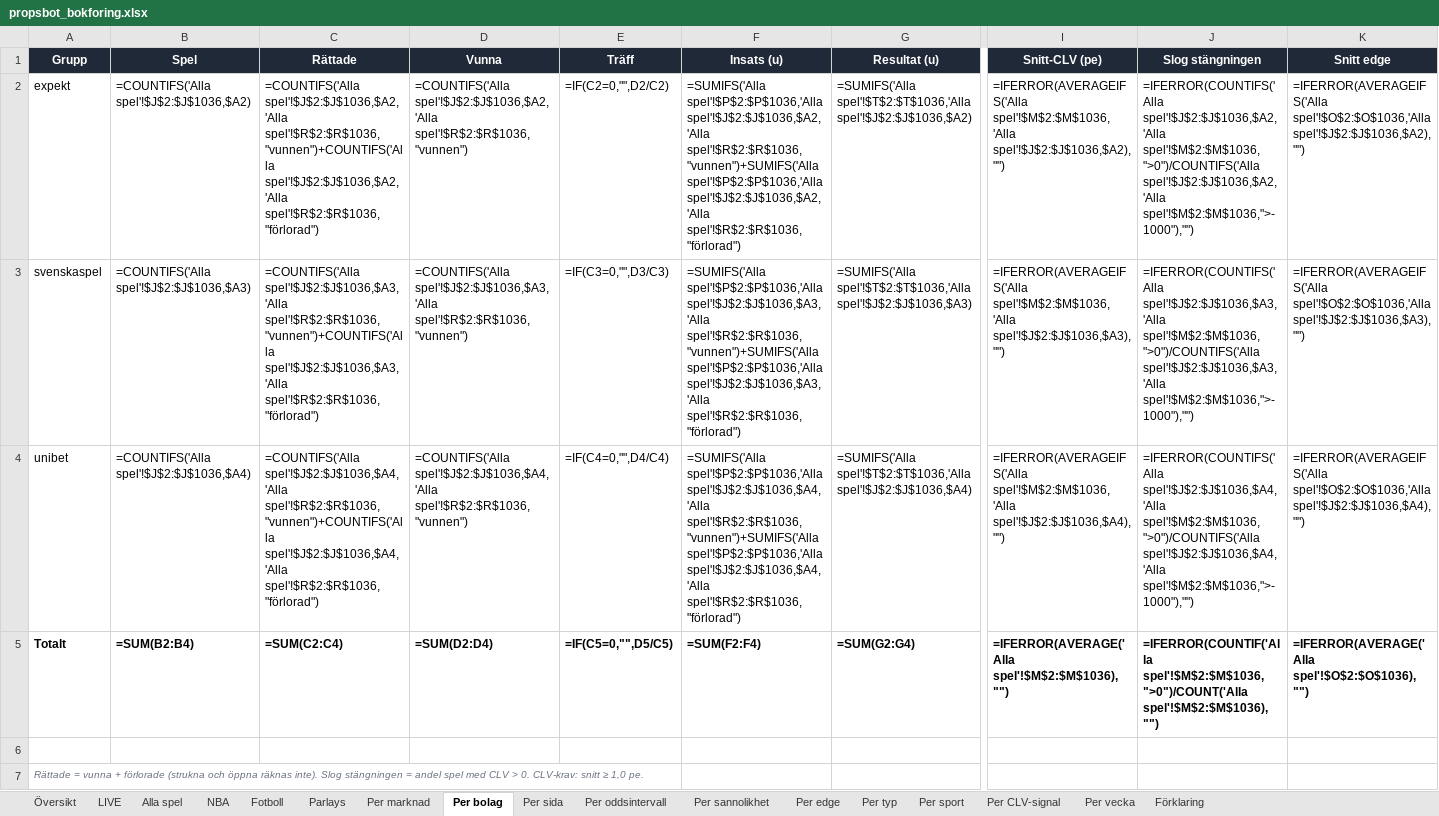
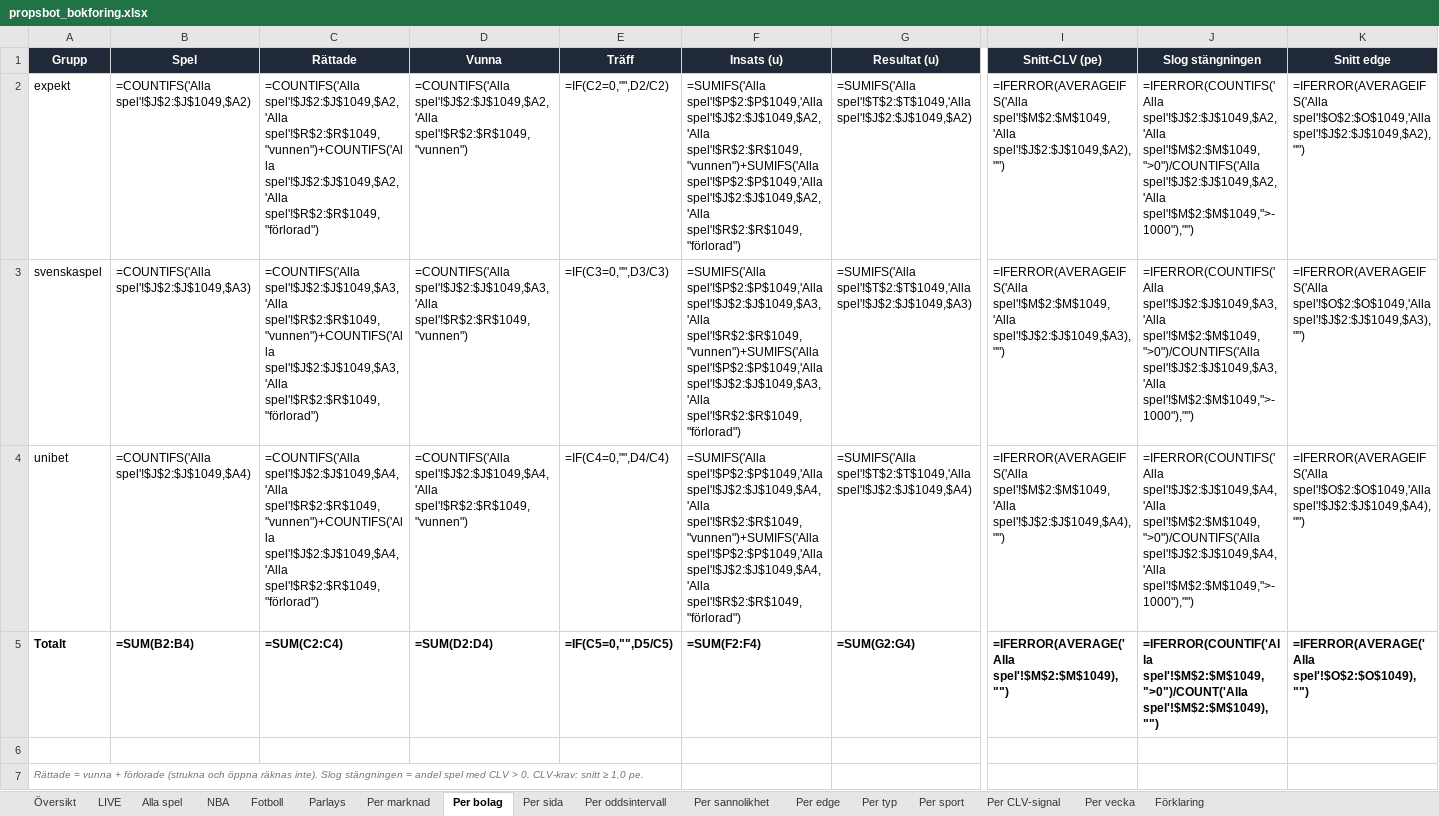
Before and after one commit to FatFockFrank888/propsbot, an Excel workbook: site/propsbot_bokforing.xlsx, sheet Per bolag, drawn as a sheet; only a part is shown, gaps mark what is left out; values as stored, in another font and other column widths than the file's, no borders; formulas without a stored value are shown as written; conditional formats not drawn; the diff names each change by its address in the sheet, - before the commit and + after, or states it on an @@ line.

```diff
--- a/site/propsbot_bokforing.xlsx (sheet Per bolag)
+++ b/site/propsbot_bokforing.xlsx (sheet Per bolag)
-B2 (Spel): =COUNTIFS('Alla spel'!$J$2:$J$1036,$A2)
+B2 (Spel): =COUNTIFS('Alla spel'!$J$2:$J$1049,$A2)
-C2 (Rättade): =COUNTIFS('Alla spel'!$J$2:$J$1036,$A2,'Alla spel'!$R$2:$R$1036,"vunnen")+COUNTIFS('Alla spel'!$J$2:$J$1036,$A2,'Alla spel'!$R$2:$R$1036,"förlorad")
+C2 (Rättade): =COUNTIFS('Alla spel'!$J$2:$J$1049,$A2,'Alla spel'!$R$2:$R$1049,"vunnen")+COUNTIFS('Alla spel'!$J$2:$J$1049,$A2,'Alla spel'!$R$2:$R$1049,"förlorad")
-D2 (Vunna): =COUNTIFS('Alla spel'!$J$2:$J$1036,$A2,'Alla spel'!$R$2:$R$1036,"vunnen")
+D2 (Vunna): =COUNTIFS('Alla spel'!$J$2:$J$1049,$A2,'Alla spel'!$R$2:$R$1049,"vunnen")
-F2 (Insats (u)): =SUMIFS('Alla spel'!$P$2:$P$1036,'Alla spel'!$J$2:$J$1036,$A2,'Alla spel'!$R$2:$R$1036,"vunnen")+SUMIFS('Alla spel'!$P$2:$P$1036,'Alla spel'!$J$2:$J$1036,$A2,'Alla spel'!$R$2:$R$1036,"förlorad")
+F2 (Insats (u)): =SUMIFS('Alla spel'!$P$2:$P$1049,'Alla spel'!$J$2:$J$1049,$A2,'Alla spel'!$R$2:$R$1049,"vunnen")+SUMIFS('Alla spel'!$P$2:$P$1049,'Alla spel'!$J$2:$J$1049,$A2,'Alla spel'!$R$2:$R$1049,"förlorad")
-G2 (Resultat (u)): =SUMIFS('Alla spel'!$T$2:$T$1036,'Alla spel'!$J$2:$J$1036,$A2)
+G2 (Resultat (u)): =SUMIFS('Alla spel'!$T$2:$T$1049,'Alla spel'!$J$2:$J$1049,$A2)
-I2 (Snitt-CLV (pe)): =IFERROR(AVERAGEIFS('Alla spel'!$M$2:$M$1036,'Alla spel'!$J$2:$J$1036,$A2),"")
+I2 (Snitt-CLV (pe)): =IFERROR(AVERAGEIFS('Alla spel'!$M$2:$M$1049,'Alla spel'!$J$2:$J$1049,$A2),"")
-J2 (Slog stängningen): =IFERROR(COUNTIFS('Alla spel'!$J$2:$J$1036,$A2,'Alla spel'!$M$2:$M$1036,">0")/COUNTIFS('Alla spel'!$J$2:$J$1036,$A2,'Alla spel'!$M$2:$M$1036,">-1000"),"")
+J2 (Slog stängningen): =IFERROR(COUNTIFS('Alla spel'!$J$2:$J$1049,$A2,'Alla spel'!$M$2:$M$1049,">0")/COUNTIFS('Alla spel'!$J$2:$J$1049,$A2,'Alla spel'!$M$2:$M$1049,">-1000"),"")
-K2 (Snitt edge): =IFERROR(AVERAGEIFS('Alla spel'!$O$2:$O$1036,'Alla spel'!$J$2:$J$1036,$A2),"")
+K2 (Snitt edge): =IFERROR(AVERAGEIFS('Alla spel'!$O$2:$O$1049,'Alla spel'!$J$2:$J$1049,$A2),"")
-B3 (Spel): =COUNTIFS('Alla spel'!$J$2:$J$1036,$A3)
+B3 (Spel): =COUNTIFS('Alla spel'!$J$2:$J$1049,$A3)
-C3 (Rättade): =COUNTIFS('Alla spel'!$J$2:$J$1036,$A3,'Alla spel'!$R$2:$R$1036,"vunnen")+COUNTIFS('Alla spel'!$J$2:$J$1036,$A3,'Alla spel'!$R$2:$R$1036,"förlorad")
+C3 (Rättade): =COUNTIFS('Alla spel'!$J$2:$J$1049,$A3,'Alla spel'!$R$2:$R$1049,"vunnen")+COUNTIFS('Alla spel'!$J$2:$J$1049,$A3,'Alla spel'!$R$2:$R$1049,"förlorad")
-D3 (Vunna): =COUNTIFS('Alla spel'!$J$2:$J$1036,$A3,'Alla spel'!$R$2:$R$1036,"vunnen")
+D3 (Vunna): =COUNTIFS('Alla spel'!$J$2:$J$1049,$A3,'Alla spel'!$R$2:$R$1049,"vunnen")
-F3 (Insats (u)): =SUMIFS('Alla spel'!$P$2:$P$1036,'Alla spel'!$J$2:$J$1036,$A3,'Alla spel'!$R$2:$R$1036,"vunnen")+SUMIFS('Alla spel'!$P$2:$P$1036,'Alla spel'!$J$2:$J$1036,$A3,'Alla spel'!$R$2:$R$1036,"förlorad")
+F3 (Insats (u)): =SUMIFS('Alla spel'!$P$2:$P$1049,'Alla spel'!$J$2:$J$1049,$A3,'Alla spel'!$R$2:$R$1049,"vunnen")+SUMIFS('Alla spel'!$P$2:$P$1049,'Alla spel'!$J$2:$J$1049,$A3,'Alla spel'!$R$2:$R$1049,"förlorad")
-G3 (Resultat (u)): =SUMIFS('Alla spel'!$T$2:$T$1036,'Alla spel'!$J$2:$J$1036,$A3)
+G3 (Resultat (u)): =SUMIFS('Alla spel'!$T$2:$T$1049,'Alla spel'!$J$2:$J$1049,$A3)
-I3 (Snitt-CLV (pe)): =IFERROR(AVERAGEIFS('Alla spel'!$M$2:$M$1036,'Alla spel'!$J$2:$J$1036,$A3),"")
+I3 (Snitt-CLV (pe)): =IFERROR(AVERAGEIFS('Alla spel'!$M$2:$M$1049,'Alla spel'!$J$2:$J$1049,$A3),"")
-J3 (Slog stängningen): =IFERROR(COUNTIFS('Alla spel'!$J$2:$J$1036,$A3,'Alla spel'!$M$2:$M$1036,">0")/COUNTIFS('Alla spel'!$J$2:$J$1036,$A3,'Alla spel'!$M$2:$M$1036,">-1000"),"")
+J3 (Slog stängningen): =IFERROR(COUNTIFS('Alla spel'!$J$2:$J$1049,$A3,'Alla spel'!$M$2:$M$1049,">0")/COUNTIFS('Alla spel'!$J$2:$J$1049,$A3,'Alla spel'!$M$2:$M$1049,">-1000"),"")
-K3 (Snitt edge): =IFERROR(AVERAGEIFS('Alla spel'!$O$2:$O$1036,'Alla spel'!$J$2:$J$1036,$A3),"")
+K3 (Snitt edge): =IFERROR(AVERAGEIFS('Alla spel'!$O$2:$O$1049,'Alla spel'!$J$2:$J$1049,$A3),"")
-B4 (Spel): =COUNTIFS('Alla spel'!$J$2:$J$1036,$A4)
+B4 (Spel): =COUNTIFS('Alla spel'!$J$2:$J$1049,$A4)
-C4 (Rättade): =COUNTIFS('Alla spel'!$J$2:$J$1036,$A4,'Alla spel'!$R$2:$R$1036,"vunnen")+COUNTIFS('Alla spel'!$J$2:$J$1036,$A4,'Alla spel'!$R$2:$R$1036,"förlorad")
+C4 (Rättade): =COUNTIFS('Alla spel'!$J$2:$J$1049,$A4,'Alla spel'!$R$2:$R$1049,"vunnen")+COUNTIFS('Alla spel'!$J$2:$J$1049,$A4,'Alla spel'!$R$2:$R$1049,"förlorad")
-D4 (Vunna): =COUNTIFS('Alla spel'!$J$2:$J$1036,$A4,'Alla spel'!$R$2:$R$1036,"vunnen")
+D4 (Vunna): =COUNTIFS('Alla spel'!$J$2:$J$1049,$A4,'Alla spel'!$R$2:$R$1049,"vunnen")
-F4 (Insats (u)): =SUMIFS('Alla spel'!$P$2:$P$1036,'Alla spel'!$J$2:$J$1036,$A4,'Alla spel'!$R$2:$R$1036,"vunnen")+SUMIFS('Alla spel'!$P$2:$P$1036,'Alla spel'!$J$2:$J$1036,$A4,'Alla spel'!$R$2:$R$1036,"förlorad")
+F4 (Insats (u)): =SUMIFS('Alla spel'!$P$2:$P$1049,'Alla spel'!$J$2:$J$1049,$A4,'Alla spel'!$R$2:$R$1049,"vunnen")+SUMIFS('Alla spel'!$P$2:$P$1049,'Alla spel'!$J$2:$J$1049,$A4,'Alla spel'!$R$2:$R$1049,"förlorad")
-G4 (Resultat (u)): =SUMIFS('Alla spel'!$T$2:$T$1036,'Alla spel'!$J$2:$J$1036,$A4)
+G4 (Resultat (u)): =SUMIFS('Alla spel'!$T$2:$T$1049,'Alla spel'!$J$2:$J$1049,$A4)
-I4 (Snitt-CLV (pe)): =IFERROR(AVERAGEIFS('Alla spel'!$M$2:$M$1036,'Alla spel'!$J$2:$J$1036,$A4),"")
+I4 (Snitt-CLV (pe)): =IFERROR(AVERAGEIFS('Alla spel'!$M$2:$M$1049,'Alla spel'!$J$2:$J$1049,$A4),"")
-J4 (Slog stängningen): =IFERROR(COUNTIFS('Alla spel'!$J$2:$J$1036,$A4,'Alla spel'!$M$2:$M$1036,">0")/COUNTIFS('Alla spel'!$J$2:$J$1036,$A4,'Alla spel'!$M$2:$M$1036,">-1000"),"")
+J4 (Slog stängningen): =IFERROR(COUNTIFS('Alla spel'!$J$2:$J$1049,$A4,'Alla spel'!$M$2:$M$1049,">0")/COUNTIFS('Alla spel'!$J$2:$J$1049,$A4,'Alla spel'!$M$2:$M$1049,">-1000"),"")
-K4 (Snitt edge): =IFERROR(AVERAGEIFS('Alla spel'!$O$2:$O$1036,'Alla spel'!$J$2:$J$1036,$A4),"")
+K4 (Snitt edge): =IFERROR(AVERAGEIFS('Alla spel'!$O$2:$O$1049,'Alla spel'!$J$2:$J$1049,$A4),"")
-I5 (Snitt-CLV (pe)): =IFERROR(AVERAGE('Alla spel'!$M$2:$M$1036),"")
+I5 (Snitt-CLV (pe)): =IFERROR(AVERAGE('Alla spel'!$M$2:$M$1049),"")
-J5 (Slog stängningen): =IFERROR(COUNTIF('Alla spel'!$M$2:$M$1036,">0")/COUNT('Alla spel'!$M$2:$M$1036),"")
+J5 (Slog stängningen): =IFERROR(COUNTIF('Alla spel'!$M$2:$M$1049,">0")/COUNT('Alla spel'!$M$2:$M$1049),"")
-K5 (Snitt edge): =IFERROR(AVERAGE('Alla spel'!$O$2:$O$1036),"")
+K5 (Snitt edge): =IFERROR(AVERAGE('Alla spel'!$O$2:$O$1049),"")
```
Also changed, not shown: sheet Alla spel, sheet NBA, sheet Per marknad, sheet Per oddsintervall, sheet Per edge, sheet Per sannolikhet, 6 more sheets, 17 other files.
